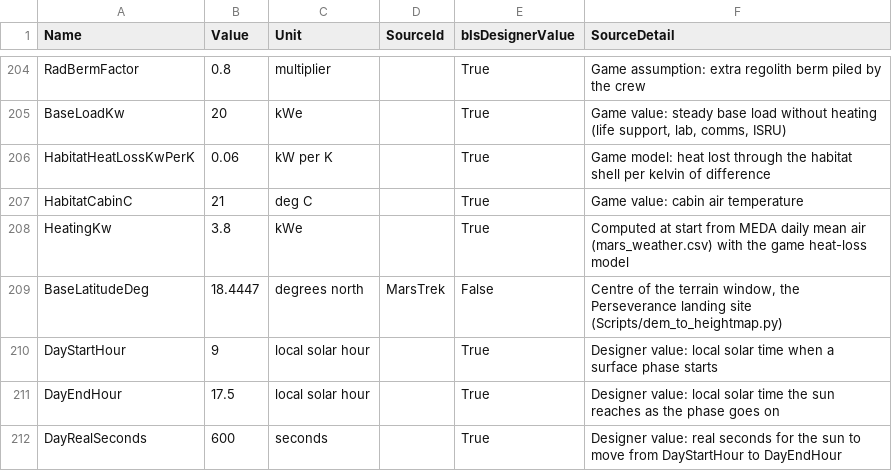
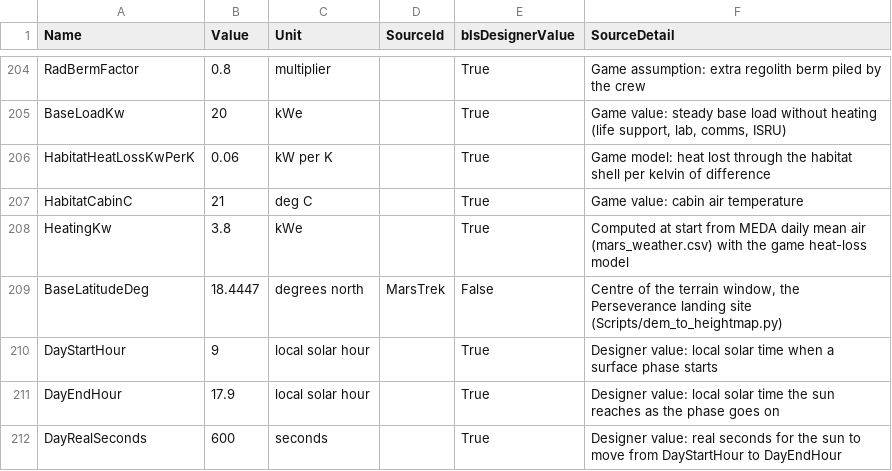
Before and after one commit to TouchdownMars/TouchdownMars, a CSV file: Data/Source/constants.csv, drawn as a sheet; only a part is shown, gaps mark what is left out.

```diff
--- a/Data/Source/constants.csv
+++ b/Data/Source/constants.csv
@@ -210,3 +210,3 @@ BaseLatitudeDeg,18.4447,degrees north,MarsTrek,False,"Centre of the terrain wind
 DayStartHour,9,local solar hour,,True,Designer value: local solar time when a surface phase starts
-DayEndHour,17.5,local solar hour,,True,Designer value: local solar time the sun reaches as the phase goes on
+DayEndHour,17.9,local solar hour,,True,Designer value: local solar time the sun reaches as the phase goes on
 DayRealSeconds,600,seconds,,True,Designer value: real seconds for the sun to move from DayStartHour to DayEndHour
```
Also changed, not shown: Data/Source/sources.csv, 21 other files.
